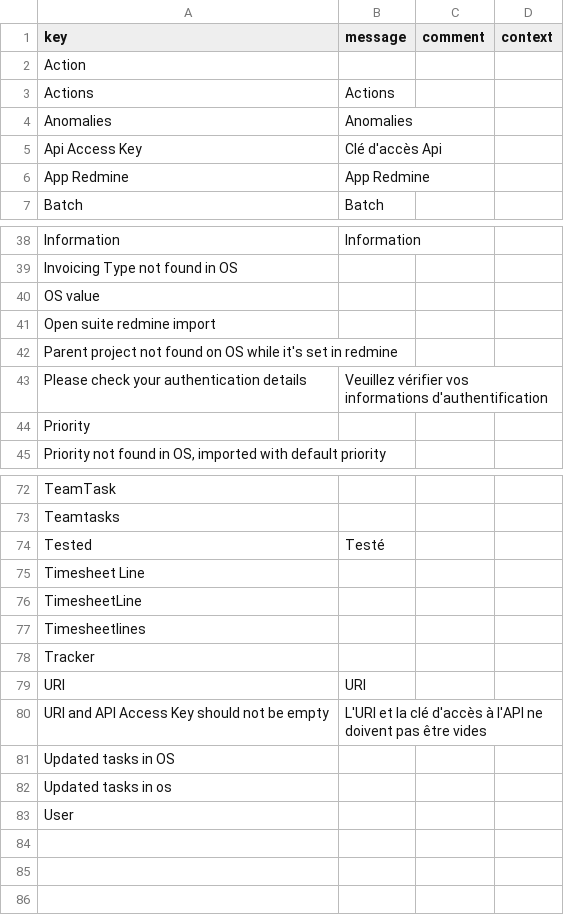
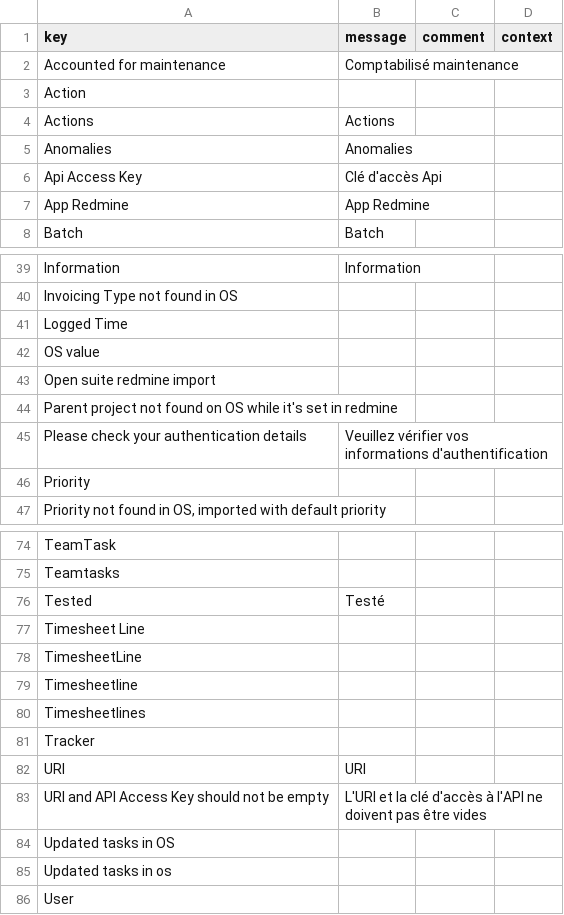
Before and after one commit to axelor/axelor-addons, a CSV file: axelor-redmine/src/main/resources/i18n/messages_fr.csv, drawn as a sheet; only a part is shown, gaps mark what is left out; the diff names each change by its address in the sheet, - before the commit and + after, or states it on an @@ line.

Commit message:
[Anomaly #21488] Hard coded mapping sync - update
- New custom field 'Comptabilisé Maintenance' binding added for redmine issues import
- Updated binding condition for TeamTask's invoiced boolean field
- Updated view of TeamTask for redmine elements
- Updated redmine timespent import conditions for product

```diff
--- a/axelor-redmine/src/main/resources/i18n/messages_fr.csv
+++ b/axelor-redmine/src/main/resources/i18n/messages_fr.csv
+row 2: Accounted for maintenance | Comptabilisé maintenance
+row 41: Logged Time
+row 79: Timesheetline
```
Also changed, not shown: axelor-redmine/src/main/resources/i18n/messages.csv, axelor-redmine/src/main/resources/i18n/messages_en.csv, 4 other files.
